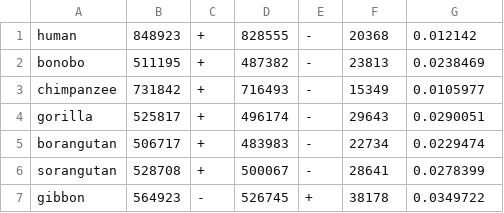
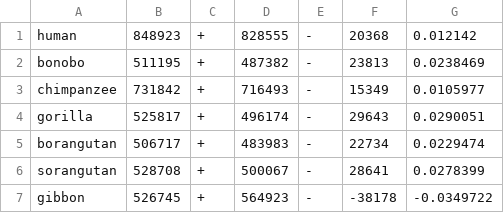
Before and after one commit to AswinSSoman/SCFR_aswin, a TSV file: aswin/exon_shadow/asymmetry/all_species_strand_cds_count_asymmetry.tsv, drawn as a sheet.

```diff
--- a/aswin/exon_shadow/asymmetry/all_species_strand_cds_count_asymmetry.tsv
+++ b/aswin/exon_shadow/asymmetry/all_species_strand_cds_count_asymmetry.tsv
@@ -6,2 +6,2 @@ borangutan	506717	+	483983	-	22734	0.0229474
 sorangutan	528708	+	500067	-	28641	0.0278399
-gibbon	564923	-	526745	+	38178	0.0349722
+gibbon	526745	+	564923	-	-38178	-0.0349722
```
Also changed, not shown: aswin/exon_shadow/asymmetry/all_species_strand_cds_length_asymmetry.tsv, aswin/exon_shadow/asymmetry/all_species_strand_down_shadow_length_asymmetry.tsv, 8 other files.
